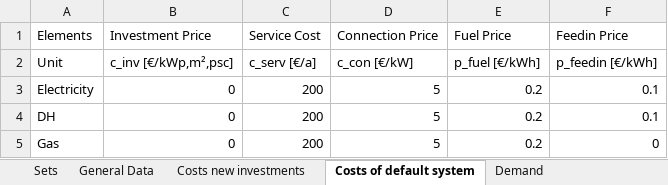
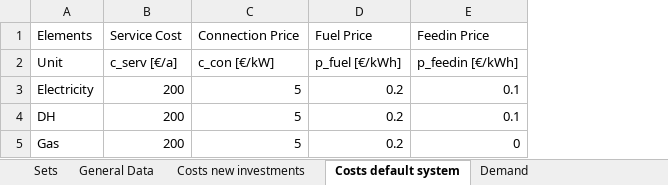
Before and after one commit to luisa-brueser/Optimization_Contracting, an Excel workbook: src/pv_optimizer_contracting/data_input_new_model.xlsx, sheet Costs default system, drawn as a sheet; values as stored, in another font and other column widths than the file's, no borders; the diff names each change by its address in the sheet, - before the commit and + after, or states it on an @@ line.

```diff
--- a/src/pv_optimizer_contracting/data_input_new_model.xlsx (sheet Costs default system)
+++ b/src/pv_optimizer_contracting/data_input_new_model.xlsx (sheet Costs default system)
-sheet tab: Costs of default system
+sheet tab: Costs default system
-column B, rows 1-5: Investment Price | c_inv [€/kWp,m²,psc] | 0 | 0 | 0
```
Also changed, not shown: sheet Sets, sheet General Data, other sheet tabs, 2 other files.
